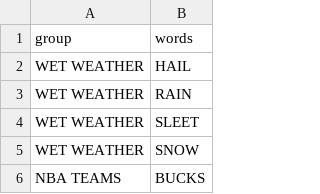
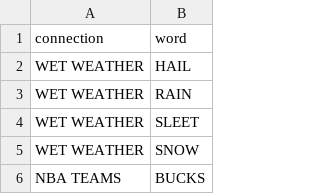
Before and after one commit to jma907/connections, a CSV file: datasets/dataset.csv, drawn as a sheet; only a part is shown.

Commit message:
change df table colname

```diff
--- a/datasets/dataset.csv
+++ b/datasets/dataset.csv
@@ -1,2 +1,2 @@
-group,words
+connection,word
 WET WEATHER,HAIL
```
Also changed, not shown: 1 other file.
